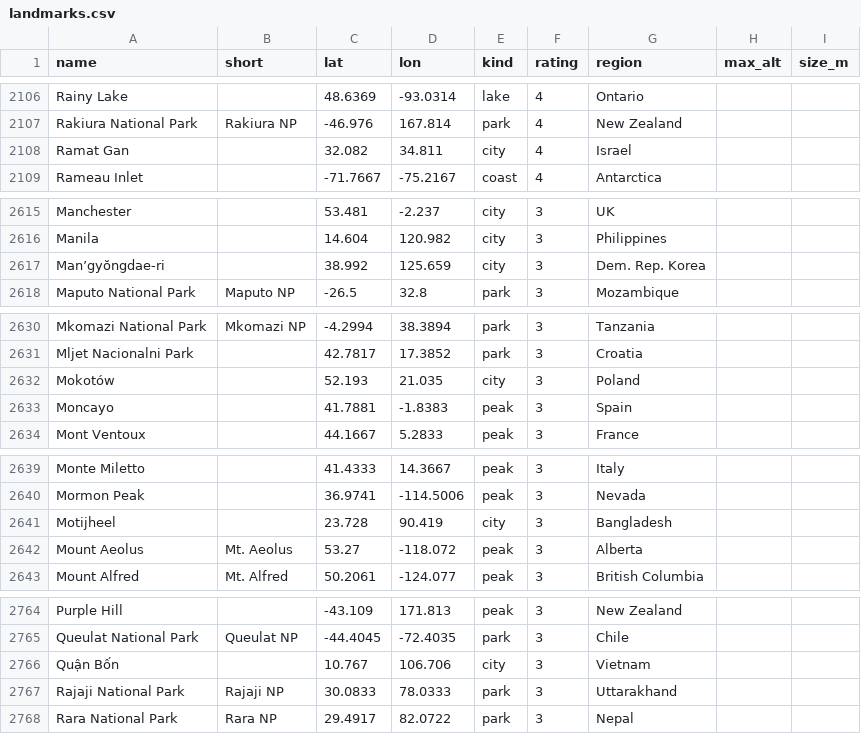
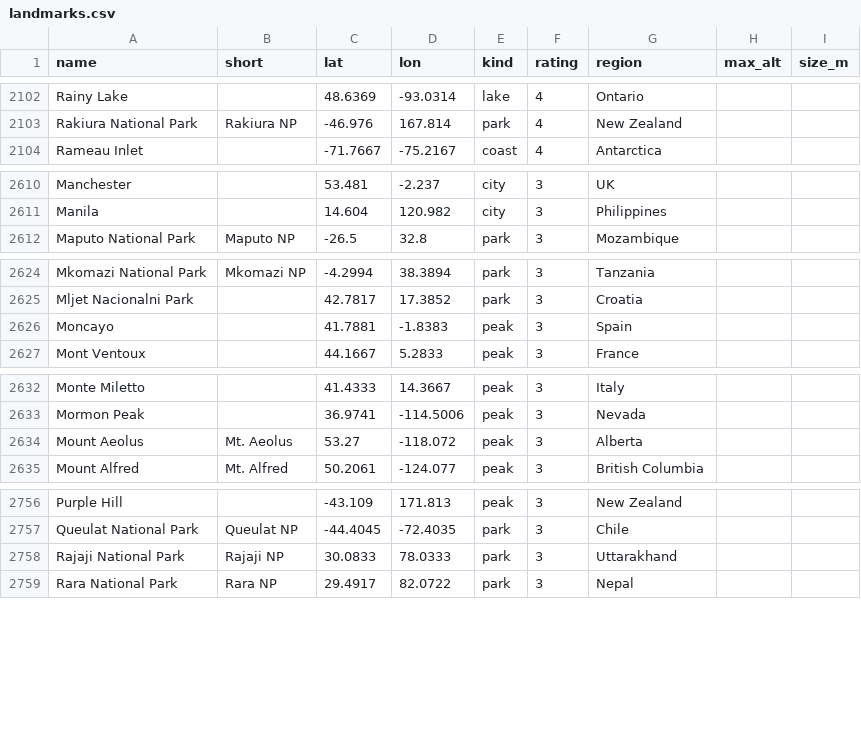
Before and after one commit to rrwhite/window-landmarks, a CSV file: data/landmarks.csv, drawn as a sheet; only a part is shown, gaps mark what is left out; the diff covers the shown part only; the diff names each change by its address in the sheet, - before the commit and + after, or states it on an @@ line.

```diff
--- a/data/landmarks.csv
+++ b/data/landmarks.csv
-row 2108: Ramat Gan |  | 32.082 | 34.811 | city | 4 | Israel
-row 2617: Man’gyŏngdae-ri |  | 38.992 | 125.659 | city | 3 | Dem. Rep. Korea
-row 2632: Mokotów |  | 52.193 | 21.035 | city | 3 | Poland
-row 2641: Motijheel |  | 23.728 | 90.419 | city | 3 | Bangladesh
-row 2766: Quận Bốn |  | 10.767 | 106.706 | city | 3 | Vietnam
```
Also changed, not shown: 8 removed rows and 4 edited cells elsewhere in this file, 1 other file.
